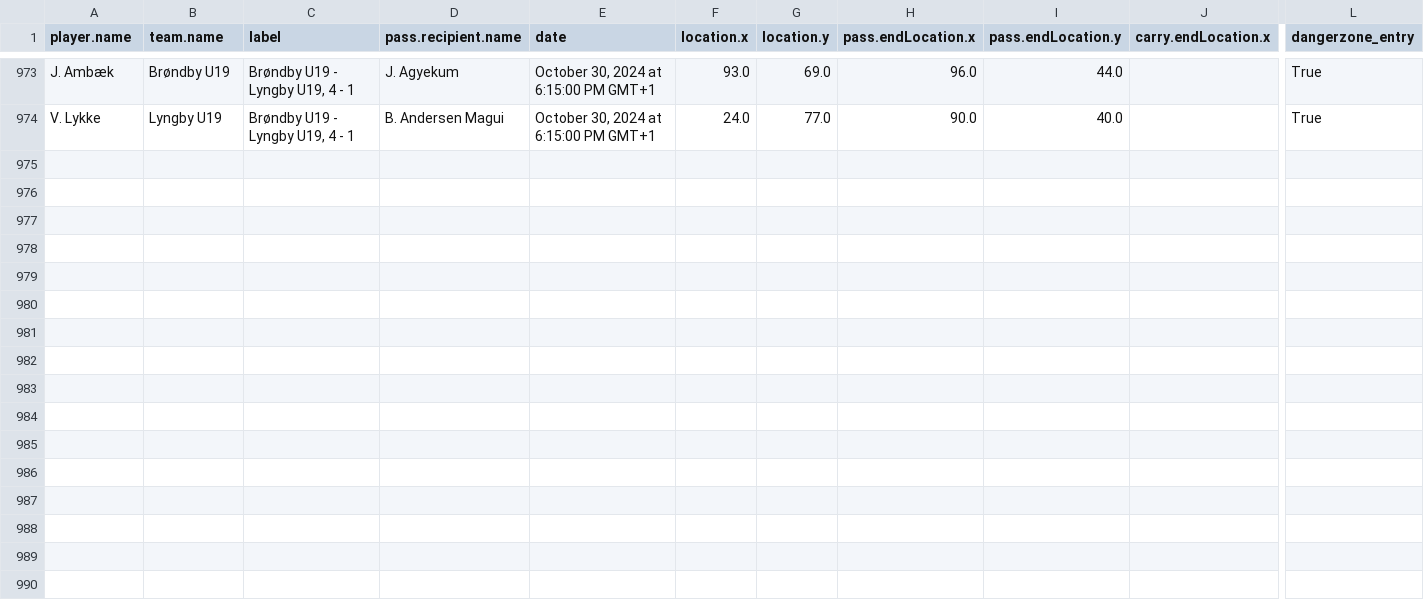
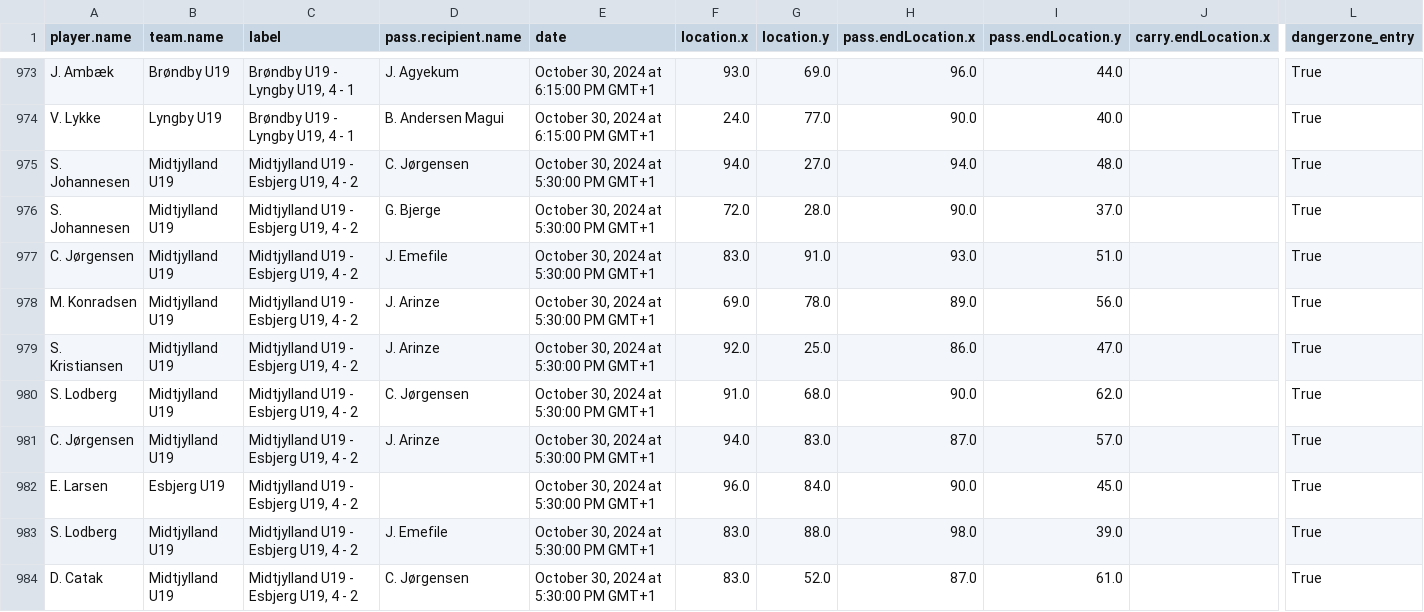
Before and after one commit to AC-Horsens/AC-Horsens-U19, a CSV file: dangerzone_entries.csv, drawn as a sheet; only a part is shown, gaps mark what is left out; rows hold the shown columns only; the diff covers the shown part only; the diff names each change by its address in the sheet, - before the commit and + after, or states it on an @@ line.

```diff
--- a/dangerzone_entries.csv
+++ b/dangerzone_entries.csv
+row 975: S. Johannesen | Midtjylland U19 | Midtjylland U19 - Esbjerg U19, 4 - 2 | C. Jørgensen | October 30, 2024 at 5:30:00 PM GMT+1 | 94.0 | 27.0 | 94.0 | 48.0 |  | True
+row 976: S. Johannesen | Midtjylland U19 | Midtjylland U19 - Esbjerg U19, 4 - 2 | G. Bjerge | October 30, 2024 at 5:30:00 PM GMT+1 | 72.0 | 28.0 | 90.0 | 37.0 |  | True
+row 977: C. Jørgensen | Midtjylland U19 | Midtjylland U19 - Esbjerg U19, 4 - 2 | J. Emefile | October 30, 2024 at 5:30:00 PM GMT+1 | 83.0 | 91.0 | 93.0 | 51.0 |  | True
+row 978: M. Konradsen | Midtjylland U19 | Midtjylland U19 - Esbjerg U19, 4 - 2 | J. Arinze | October 30, 2024 at 5:30:00 PM GMT+1 | 69.0 | 78.0 | 89.0 | 56.0 |  | True
+row 979: S. Kristiansen | Midtjylland U19 | Midtjylland U19 - Esbjerg U19, 4 - 2 | J. Arinze | October 30, 2024 at 5:30:00 PM GMT+1 | 92.0 | 25.0 | 86.0 | 47.0 |  | True
+row 980: S. Lodberg | Midtjylland U19 | Midtjylland U19 - Esbjerg U19, 4 - 2 | C. Jørgensen | October 30, 2024 at 5:30:00 PM GMT+1 | 91.0 | 68.0 | 90.0 | 62.0 |  | True
+row 981: C. Jørgensen | Midtjylland U19 | Midtjylland U19 - Esbjerg U19, 4 - 2 | J. Arinze | October 30, 2024 at 5:30:00 PM GMT+1 | 94.0 | 83.0 | 87.0 | 57.0 |  | True
+row 982: E. Larsen | Esbjerg U19 | Midtjylland U19 - Esbjerg U19, 4 - 2 |  | October 30, 2024 at 5:30:00 PM GMT+1 | 96.0 | 84.0 | 90.0 | 45.0 |  | True
+row 983: S. Lodberg | Midtjylland U19 | Midtjylland U19 - Esbjerg U19, 4 - 2 | J. Emefile | October 30, 2024 at 5:30:00 PM GMT+1 | 83.0 | 88.0 | 98.0 | 39.0 |  | True
+row 984: D. Catak | Midtjylland U19 | Midtjylland U19 - Esbjerg U19, 4 - 2 | C. Jørgensen | October 30, 2024 at 5:30:00 PM GMT+1 | 83.0 | 52.0 | 87.0 | 61.0 |  | True
```
Also changed, not shown: 10 added rows elsewhere in this file, PPDA.csv, groundduels_per_player.csv, 14 other files.
